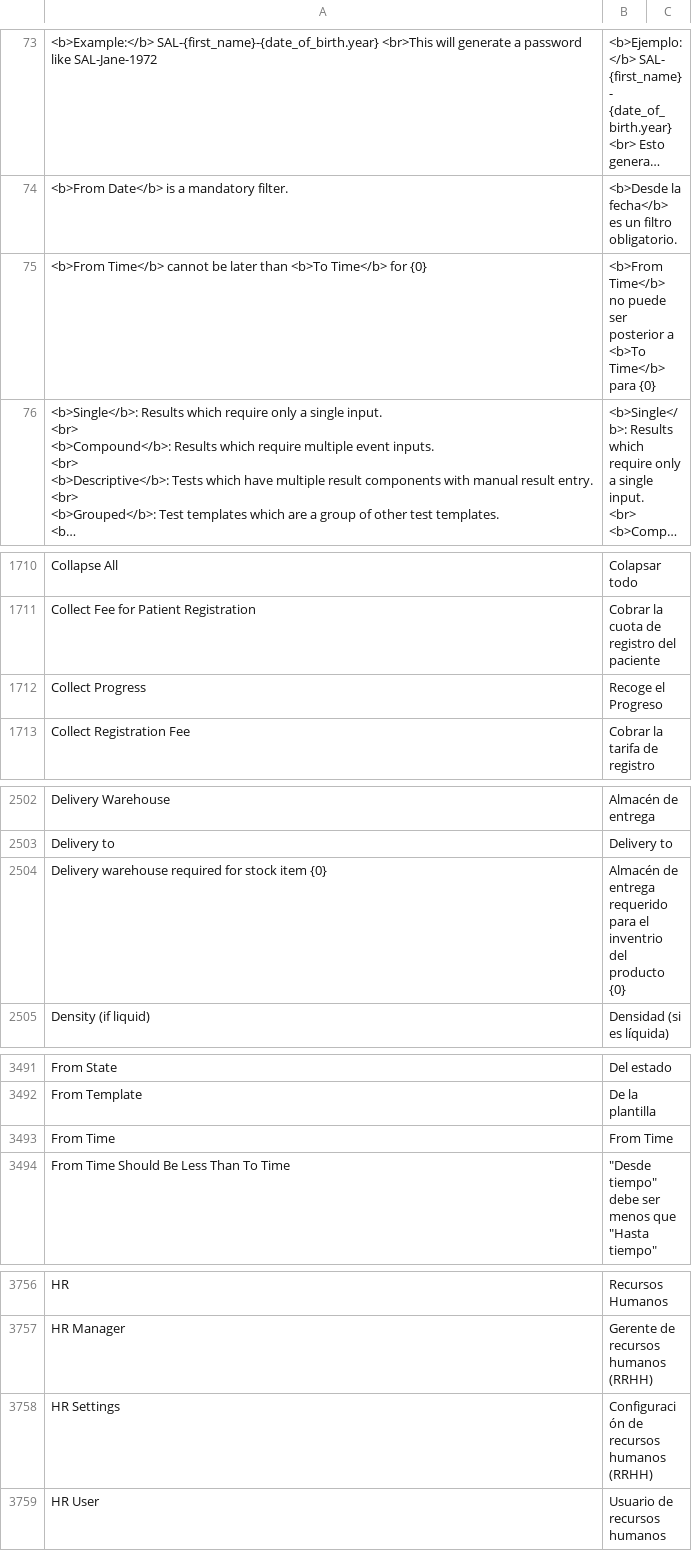
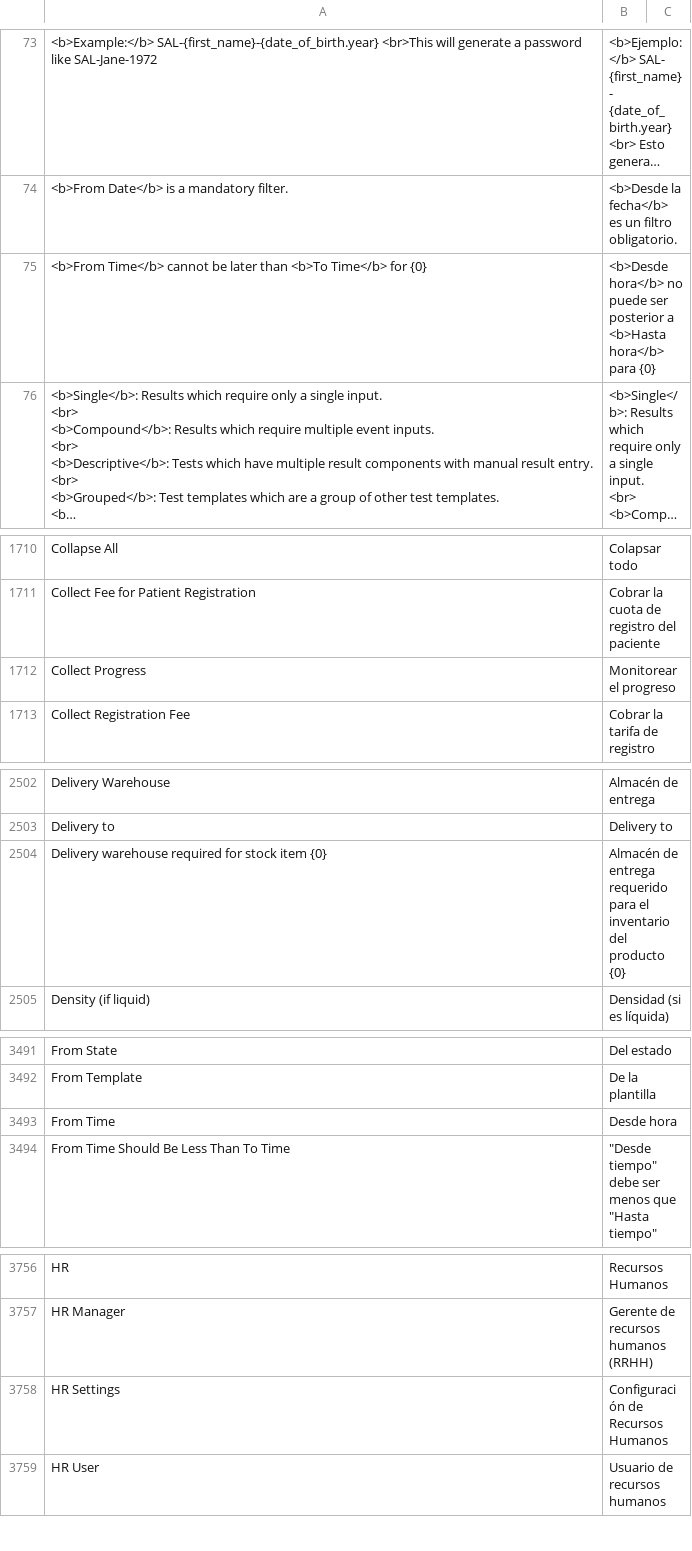
Before and after one commit to fproldan/erpnext, a CSV file: erpnext/translations/es.csv, drawn as a sheet; only a part is shown, gaps mark what is left out; long unchanged cells end in …; the diff covers the shown part only; the diff names each change by its address in the sheet, - before the commit and + after, or states it on an @@ line.

Commit message:
trans

```diff
--- a/erpnext/translations/es.csv
+++ b/erpnext/translations/es.csv
-B75: <b>From Time</b> no puede ser posterior a <b>To Time</b> para {0}
+B75: <b>Desde hora</b> no puede ser posterior a <b>Hasta hora</b> para {0}
-B1712: Recoge el Progreso
+B1712: Monitorear el progreso
-B2504: …para el inventrio del producto…
+B2504: …para el inventario del producto…
-B3493: From Time
+B3493: Desde hora
-B3758: Configuración de recursos humanos (RRHH)
+B3758: Configuración de Recursos Humanos
```
Also changed, not shown: 6 edited cells elsewhere in this file.
